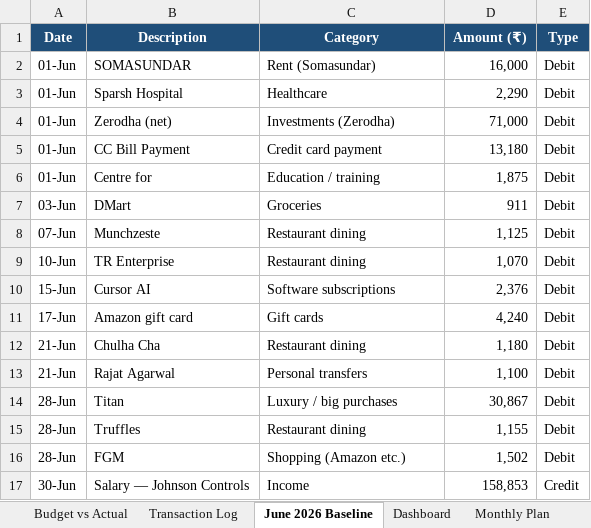
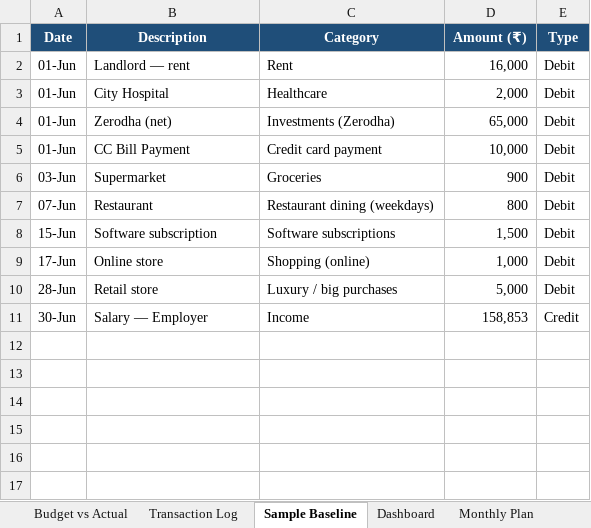
Before and after one commit to hacktrash7/trading, an Excel workbook: budget-tracker/monthly_budget_tracker.xlsx, sheet Sample Baseline, drawn as a sheet; values as stored, in another font and other column widths than the file's, no borders; removed rows and columns are numbered as before the commit, all else as after; the diff names each change by its address in the sheet, - before the commit and + after, or states it on an @@ line.

```diff
--- a/budget-tracker/monthly_budget_tracker.xlsx (sheet Sample Baseline)
+++ b/budget-tracker/monthly_budget_tracker.xlsx (sheet Sample Baseline)
-sheet tab: June 2026 Baseline
+sheet tab: Sample Baseline
-B2 (Description): SOMASUNDAR
+B2 (Description): Landlord — rent
-C2 (Category): Rent (Somasundar)
+C2 (Category): Rent
-B3 (Description): Sparsh Hospital
+B3 (Description): City Hospital
-D3 (Amount (₹)): 2,290
+D3 (Amount (₹)): 2,000
-D4 (Amount (₹)): 71,000
+D4 (Amount (₹)): 65,000
-D5 (Amount (₹)): 13,180
+D5 (Amount (₹)): 10,000
-row 6: 01-Jun | Centre for | Education / training | 1,875 | Debit
-B6 (Description): DMart
+B6 (Description): Supermarket
-D6 (Amount (₹)): 911
+D6 (Amount (₹)): 900
-B7 (Description): Munchzeste
+B7 (Description): Restaurant
-C7 (Category): Restaurant dining
+C7 (Category): Restaurant dining (weekdays)
-D7 (Amount (₹)): 1,125
+D7 (Amount (₹)): 800
-row 9: 10-Jun | TR Enterprise | Restaurant dining | 1,070 | Debit
-B8 (Description): Cursor AI
+B8 (Description): Software subscription
-D8 (Amount (₹)): 2,376
+D8 (Amount (₹)): 1,500
-row 11: 17-Jun | Amazon gift card | Gift cards | 4,240 | Debit
-row 12: 21-Jun | Chulha Cha | Restaurant dining | 1,180 | Debit
-row 13: 21-Jun | Rajat Agarwal | Personal transfers | 1,100 | Debit
+row 9: 17-Jun | Online store | Shopping (online) | 1,000 | Debit
-B10 (Description): Titan
+B10 (Description): Retail store
-D10 (Amount (₹)): 30,867
+D10 (Amount (₹)): 5,000
-row 15: 28-Jun | Truffles | Restaurant dining | 1,155 | Debit
-row 16: 28-Jun | FGM | Shopping (Amazon etc.) | 1,502 | Debit
-B11 (Description): Salary — Johnson Controls
+B11 (Description): Salary — Employer
```
Also changed, not shown: sheet Budget vs Actual, sheet Monthly Plan, sheet Dashboard, 7 other files.
